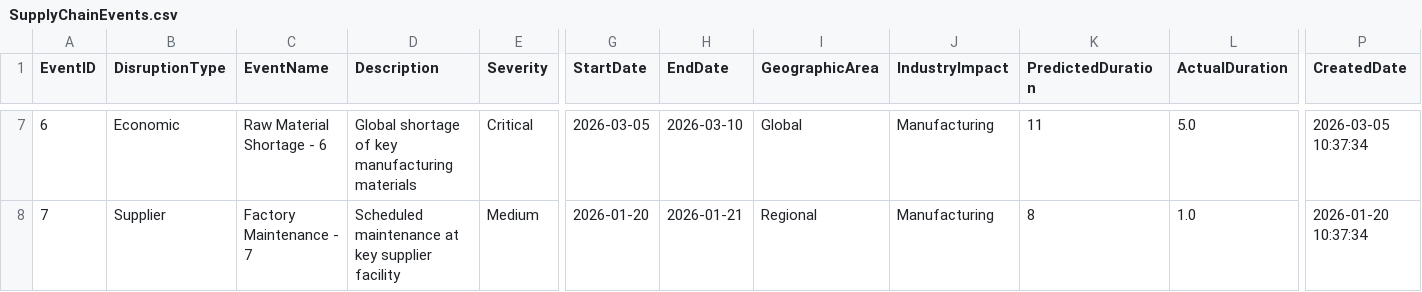
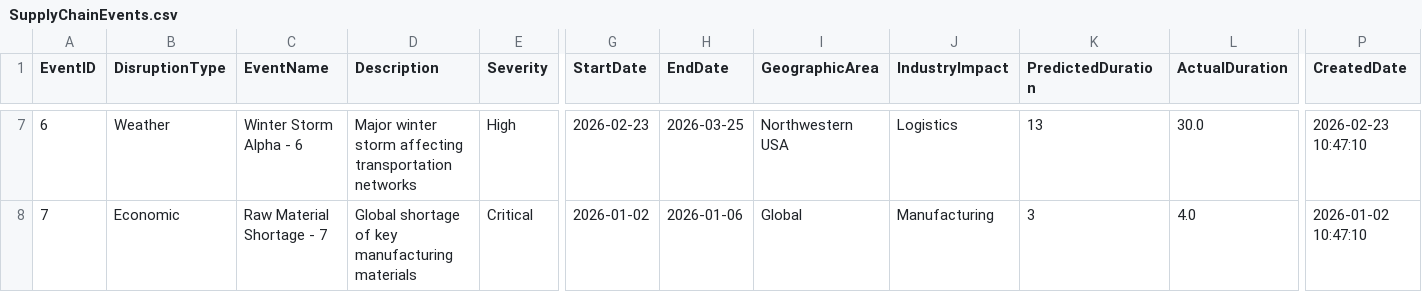
Before and after one commit to DocGailZhou/prototypes, a CSV file: datagen/src/data_generator/output/supplychain/SupplyChainEvents.csv, drawn as a sheet; only a part is shown, gaps mark what is left out; the diff covers the shown part only; the diff names each change by its address in the sheet, - before the commit and + after, or states it on an @@ line.

```diff
--- a/datagen/src/data_generator/output/supplychain/SupplyChainEvents.csv
+++ b/datagen/src/data_generator/output/supplychain/SupplyChainEvents.csv
-B7 (DisruptionType): Economic
+B7 (DisruptionType): Weather
-C7 (EventName): Raw Material Shortage - 6
+C7 (EventName): Winter Storm Alpha - 6
-D7 (Description): Global shortage of key manufacturing materials
+D7 (Description): Major winter storm affecting transportation networks
-E7 (Severity): Critical
+E7 (Severity): High
-G7 (StartDate): 2026-03-05
+G7 (StartDate): 2026-02-23
-H7 (EndDate): 2026-03-10
+H7 (EndDate): 2026-03-25
-I7 (GeographicArea): Global
+I7 (GeographicArea): Northwestern USA
-J7 (IndustryImpact): Manufacturing
+J7 (IndustryImpact): Logistics
-K7 (PredictedDuration): 11
+K7 (PredictedDuration): 13
-L7 (ActualDuration): 5.0
+L7 (ActualDuration): 30.0
-P7 (CreatedDate): 2026-03-05 10:37:34
+P7 (CreatedDate): 2026-02-23 10:47:10
-B8 (DisruptionType): Supplier
+B8 (DisruptionType): Economic
-C8 (EventName): Factory Maintenance - 7
+C8 (EventName): Raw Material Shortage - 7
-D8 (Description): Scheduled maintenance at key supplier facility
+D8 (Description): Global shortage of key manufacturing materials
-E8 (Severity): Medium
+E8 (Severity): Critical
-G8 (StartDate): 2026-01-20
+G8 (StartDate): 2026-01-02
-H8 (EndDate): 2026-01-21
+H8 (EndDate): 2026-01-06
-I8 (GeographicArea): Regional
+I8 (GeographicArea): Global
-K8 (PredictedDuration): 8
+K8 (PredictedDuration): 3
-L8 (ActualDuration): 1.0
+L8 (ActualDuration): 4.0
-P8 (CreatedDate): 2026-01-20 10:37:34
+P8 (CreatedDate): 2026-01-02 10:47:10
```
Also changed, not shown: 126 edited cells elsewhere in this file, datagen/infra/data/camping/finance/Account_Samples_Camping.csv, datagen/infra/data/inventory/PurchaseOrders.csv, 11 other files.
